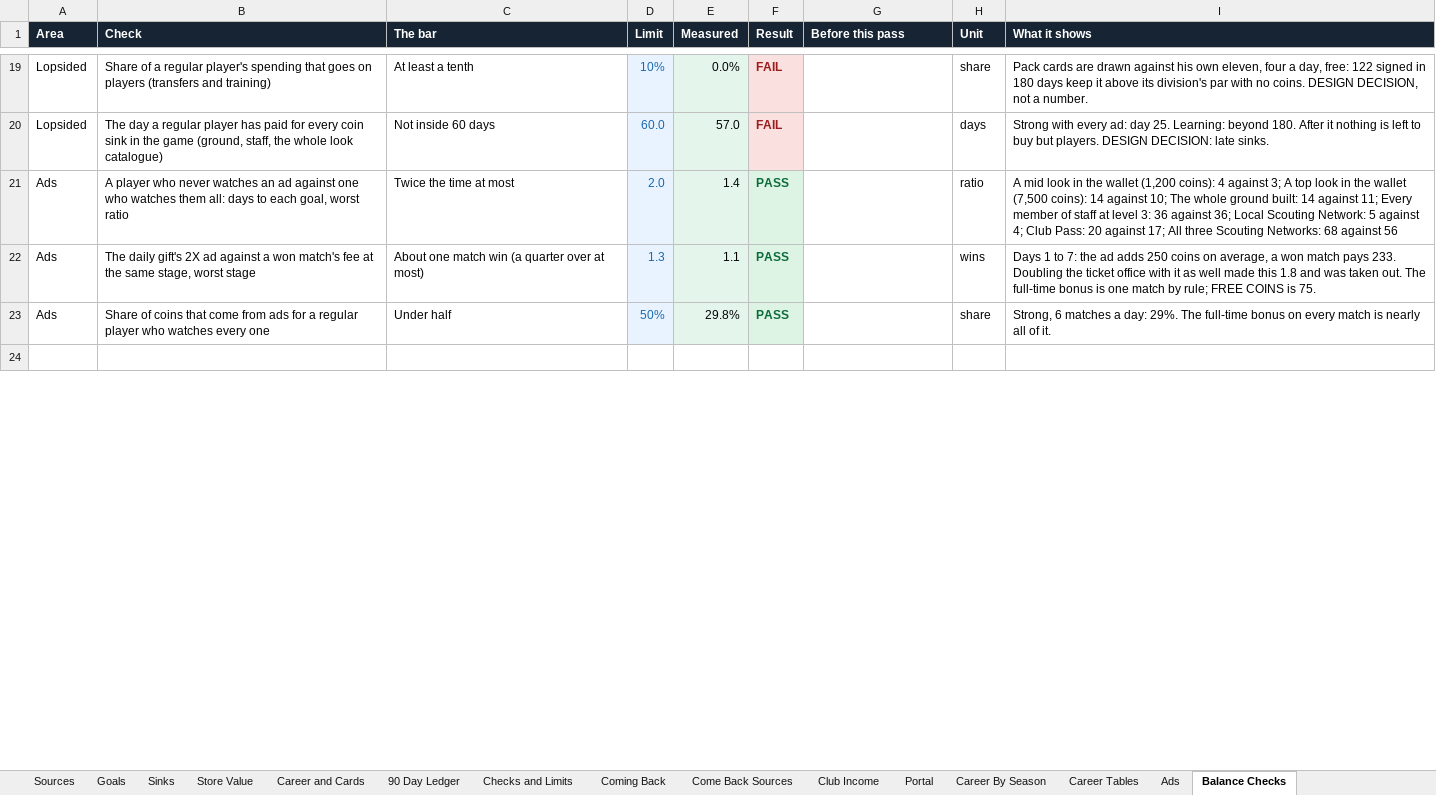
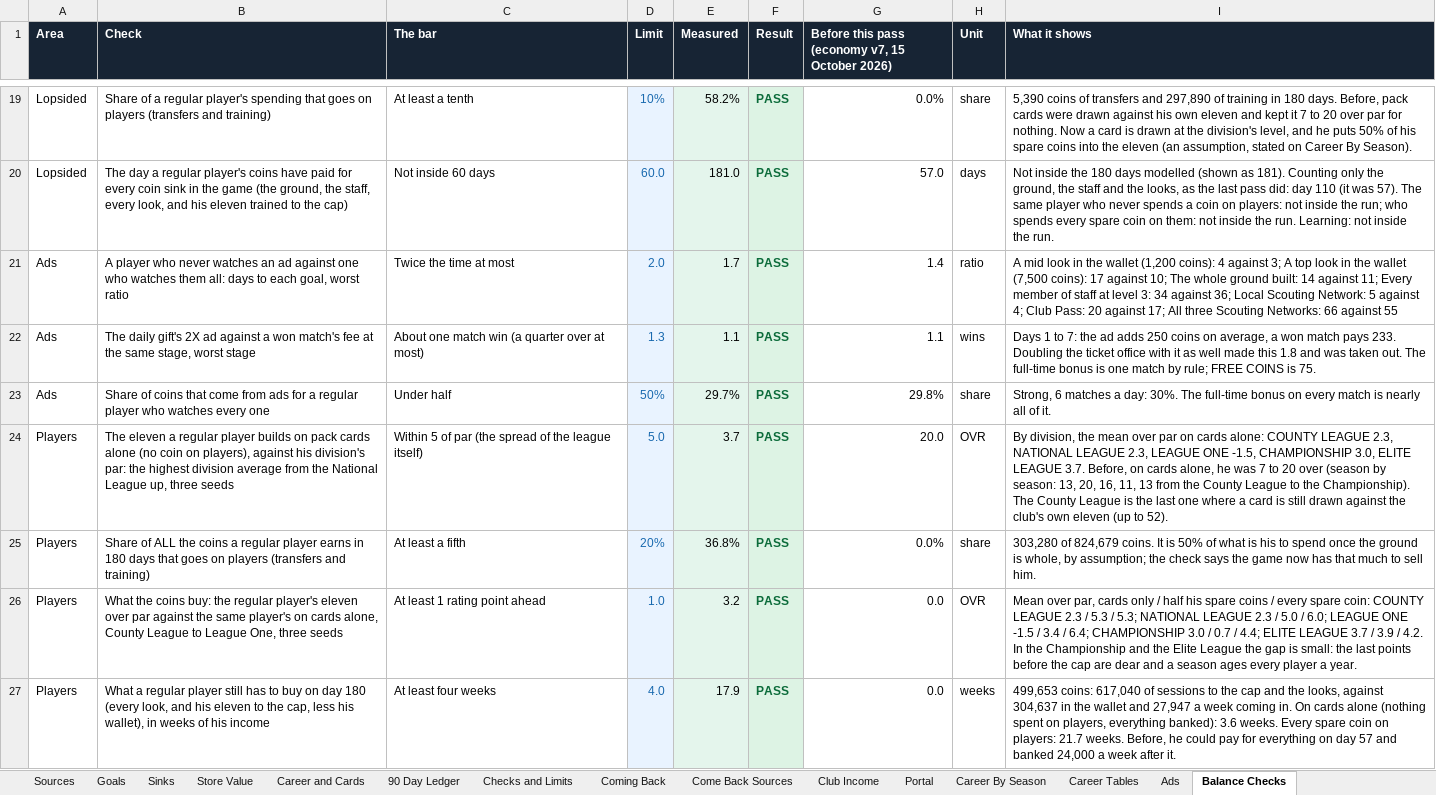
Before and after one commit to iSharaf6/blocky-league, an Excel workbook: docs/economy/Blocky-League-Economy.xlsx, sheet Balance Checks, drawn as a sheet; only a part is shown, gaps mark what is left out; the shorter side is filled out with more unchanged rows; values as stored, in another font and other column widths than the file's, no borders; conditional formats not drawn; the diff covers the shown part only; the diff names each change by its address in the sheet, - before the commit and + after, or states it on an @@ line.

Commit message:
Scout cards at the division's level, shooting from range, and the Full Launch audit fixes
Economy v8: scout cards are drawn at the division's level, not against the
club's own eleven; prices and training climb steeply for top players (the
early game is unchanged); a card obeys the wage budget. The career model's 33
checks pass and the workbook's formulas are recalculated and agree.

Shooting: a human's placed strike no longer scores 54% from 22 m and 1% from
24 m; it falls smoothly with distance, and the curler is a real choice from 16
to 22 m. The knuckleball is unchanged. AI-only matches are bit-identical; the
human rows are re-recorded as protocol 13.

CrazyGames Full Implementation, from a second audit: held arrows, Space and the
wheel no longer scroll the host page; no interstitial within 60 s of any ad; a
request the SDK never answers shows ONE MOMENT and gives the game back after
6 s behind a blocking layer; the save is tagged with the CrazyGames user so two
accounts on one browser never share a club and a guest who signs in cannot
overwrite the account's copy; a slow SDK is retried; no text under 9 px. The
itch package may carry the player-shared invite link.

```diff
--- a/docs/economy/Blocky-League-Economy.xlsx (sheet Balance Checks)
+++ b/docs/economy/Blocky-League-Economy.xlsx (sheet Balance Checks)
-G1: Before this pass
+G1: Before this pass (economy v7, 15 October 2026)
-E19 (Measured): 0.0%
+E19 (Measured): 58.2%
-F19:F20 (Result): FAIL
+F19:F20 (Result): PASS
@@ F19:F20 fill: #FBE0E0 → #DDF3E4, text colour: #9C1C1C → #0B6B3A @@
-G19: (empty)
+G19: 0.0%
-I19 (What it shows): Pack cards are drawn against his own eleven, four a day, free: 122 signed in 180 days keep it above its division's par with no coins. DESIGN DECISION, not a number.
+I19 (What it shows): 5,390 coins of transfers and 297,890 of training in 180 days. Before, pack cards were drawn against his own eleven and kept it 7 to 20 over par for nothing. Now a card is drawn at the division's level, and he puts 50% of his spare coins into the eleven (an assumption, stated on Career By Season).
-B20 (Check): …a regular player has paid for every coin sink in the game (ground, staff, the whole look catalogue)
+B20 (Check): …a regular player's coins have paid for every coin sink in the game (the ground, the staff, every look, and his eleven trained to the cap)
-E20 (Measured): 57.0
+E20 (Measured): 181.0
-G20: (empty)
+G20: 57.0
-I20 (What it shows): Strong with every ad: day 25. Learning: beyond 180. After it nothing is left to buy but players. DESIGN DECISION: late sinks.
+I20 (What it shows): Not inside the 180 days modelled (shown as 181). Counting only the ground, the staff and the looks, as the last pass did: day 110 (it was 57). The same player who never spends a coin on players: not inside the run; who spends every spare coin on them: not inside the run. Learning: not inside the run.
-E21 (Measured): 1.4
+E21 (Measured): 1.7
-G21: (empty)
+G21: 1.4
-I21 (What it shows): …(7,500 coins): 14 against 10; The whole ground built: 14 against 11; Every member of staff at level 3: 36 against 36; Local Scouting Network: 5 against 4; Club Pass: 20 against 17; All three Scouting Networks: 68 against 56
+I21 (What it shows): …(7,500 coins): 17 against 10; The whole ground built: 14 against 11; Every member of staff at level 3: 34 against 36; Local Scouting Network: 5 against 4; Club Pass: 20 against 17; All three Scouting Networks: 66 against 55
-G22: (empty)
+G22: 1.1
-E23 (Measured): 29.8%
+E23 (Measured): 29.7%
-G23: (empty)
+G23: 29.8%
-I23 (What it shows): …a day: 29%. The full-time…
+I23 (What it shows): …a day: 30%. The full-time…
+row 24: Players | The eleven a regular player builds on pack cards alone (no coin on players), against his division's par: the highest division average from the National League up, three seeds | Within 5 of par (the spread of the league itself) | 5.0 | 3.7 | PASS | 20.0 | OVR | By division, the mean over par on cards alone: COUNTY LEAGUE 2.3, NATIONAL LEAGUE 2.3, LEAGUE ONE -1.5, CHAMPIONSHIP 3.0, ELITE LEAGUE 3.7. Before, on cards alone, he was 7 to 20 over (season by season: 13, 20, 16, 11, 13 from the County League to the Championship). The County League is the last one where a card is still drawn against the club's own eleven (up to 52).
+row 25: Players | Share of ALL the coins a regular player earns in 180 days that goes on players (transfers and training) | At least a fifth | 20% | 36.8% | PASS | 0.0% | share | 303,280 of 824,679 coins. It is 50% of what is his to spend once the ground is whole, by assumption; the check says the game now has that much to sell him.
+row 26: Players | What the coins buy: the regular player's eleven over par against the same player's on cards alone, County League to League One, three seeds | At least 1 rating point ahead | 1.0 | 3.2 | PASS | 0.0 | OVR | Mean over par, cards only / half his spare coins / every spare coin: COUNTY LEAGUE 2.3 / 5.3 / 5.3; NATIONAL LEAGUE 2.3 / 5.0 / 6.0; LEAGUE ONE -1.5 / 3.4 / 6.4; CHAMPIONSHIP 3.0 / 0.7 / 4.4; ELITE LEAGUE 3.7 / 3.9 / 4.2. In the Championship and the Elite League the gap is small: the last points before the cap are dear and a season ages every player a year.
+row 27: Players | What a regular player still has to buy on day 180 (every look, and his eleven to the cap, less his wallet), in weeks of his income | At least four weeks | 4.0 | 17.9 | PASS | 0.0 | weeks | 499,653 coins: 617,040 of sessions to the cap and the looks, against 304,637 in the wallet and 27,947 a week coming in. On cards alone (nothing spent on players, everything banked): 3.6 weeks. Every spare coin on players: 21.7 weeks. Before, he could pay for everything on day 57 and banked 24,000 a week after it.
```
Also changed, not shown: 7 added rows and 31 edited cells elsewhere in this sheet, sheet Career By Season, sheet Career Tables, sheet Ads, sheet Start Here, sheet Come Back Sources, sheet Club Income, formulas that keep their value, charts or pictures, 47 other files.
